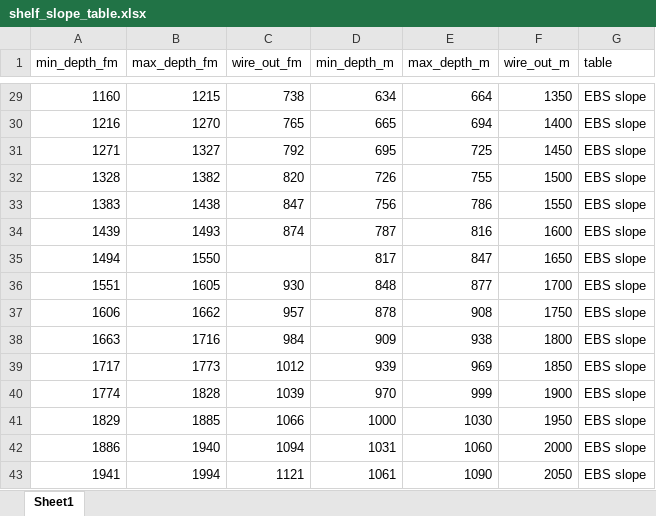
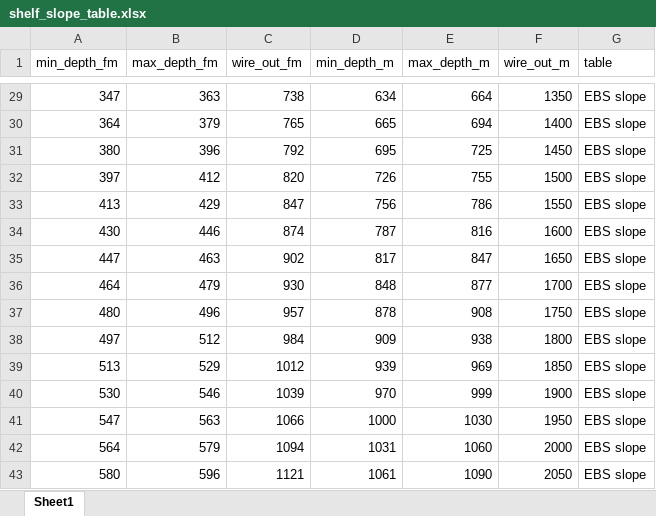
Before and after one commit to sean-rohan-NOAA/sratio, an Excel workbook: analysis/shelf_slope/docs/shelf_slope_table.xlsx, sheet Sheet1, drawn as a sheet; only a part is shown, gaps mark what is left out; values as stored, in another font and other column widths than the file's, no borders; the diff covers the shown part only; the diff names each change by its address in the sheet, - before the commit and + after, or states it on an @@ line.

```diff
--- a/analysis/shelf_slope/docs/shelf_slope_table.xlsx (sheet Sheet1)
+++ b/analysis/shelf_slope/docs/shelf_slope_table.xlsx (sheet Sheet1)
-A29 (min_depth_fm): 1160
+A29 (min_depth_fm): 347
-B29 (max_depth_fm): 1215
+B29 (max_depth_fm): 363
-A30 (min_depth_fm): 1216
+A30 (min_depth_fm): 364
-B30 (max_depth_fm): 1270
+B30 (max_depth_fm): 379
-A31 (min_depth_fm): 1271
+A31 (min_depth_fm): 380
-B31 (max_depth_fm): 1327
+B31 (max_depth_fm): 396
-A32 (min_depth_fm): 1328
+A32 (min_depth_fm): 397
-B32 (max_depth_fm): 1382
+B32 (max_depth_fm): 412
-A33 (min_depth_fm): 1383
+A33 (min_depth_fm): 413
-B33 (max_depth_fm): 1438
+B33 (max_depth_fm): 429
-A34 (min_depth_fm): 1439
+A34 (min_depth_fm): 430
-B34 (max_depth_fm): 1493
+B34 (max_depth_fm): 446
-A35 (min_depth_fm): 1494
+A35 (min_depth_fm): 447
-B35 (max_depth_fm): 1550
+B35 (max_depth_fm): 463
-C35 (wire_out_fm): (empty)
+C35 (wire_out_fm): 902
-A36 (min_depth_fm): 1551
+A36 (min_depth_fm): 464
-B36 (max_depth_fm): 1605
+B36 (max_depth_fm): 479
-A37 (min_depth_fm): 1606
+A37 (min_depth_fm): 480
-B37 (max_depth_fm): 1662
+B37 (max_depth_fm): 496
-A38 (min_depth_fm): 1663
+A38 (min_depth_fm): 497
-B38 (max_depth_fm): 1716
+B38 (max_depth_fm): 512
-A39 (min_depth_fm): 1717
+A39 (min_depth_fm): 513
-B39 (max_depth_fm): 1773
+B39 (max_depth_fm): 529
-A40 (min_depth_fm): 1774
+A40 (min_depth_fm): 530
-B40 (max_depth_fm): 1828
+B40 (max_depth_fm): 546
-A41 (min_depth_fm): 1829
+A41 (min_depth_fm): 547
-B41 (max_depth_fm): 1885
+B41 (max_depth_fm): 563
-A42 (min_depth_fm): 1886
+A42 (min_depth_fm): 564
-B42 (max_depth_fm): 1940
+B42 (max_depth_fm): 579
-A43 (min_depth_fm): 1941
+A43 (min_depth_fm): 580
-B43 (max_depth_fm): 1994
+B43 (max_depth_fm): 596
```
Also changed, not shown: 34 edited cells elsewhere in this sheet, formulas that keep their value, 9 other files.
